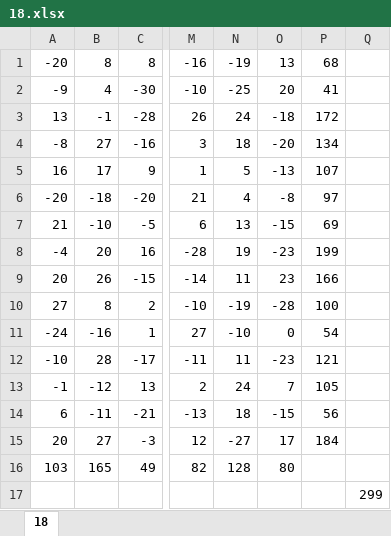
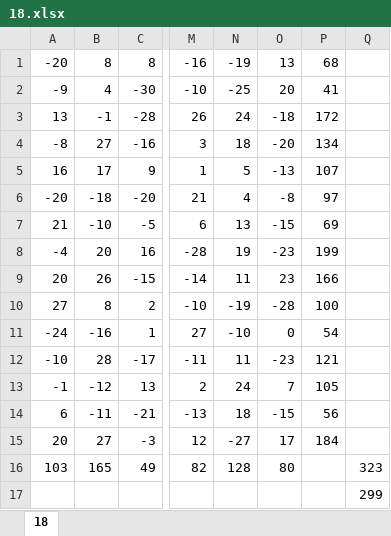
Before and after one commit to KATEHOK/Informatics, an Excel workbook: in2010301/18/18.xlsx, sheet 18, drawn as a sheet; only a part is shown, gaps mark what is left out; values as stored, in another font and other column widths than the file's, no cell formats; the diff names each change by its address in the sheet, - before the commit and + after, or states it on an @@ line.

Commit message:
Done

```diff
--- a/in2010301/18/18.xlsx (sheet 18)
+++ b/in2010301/18/18.xlsx (sheet 18)
-Q16: (empty)
+Q16: 323
```
Also changed, not shown: cell formats.
